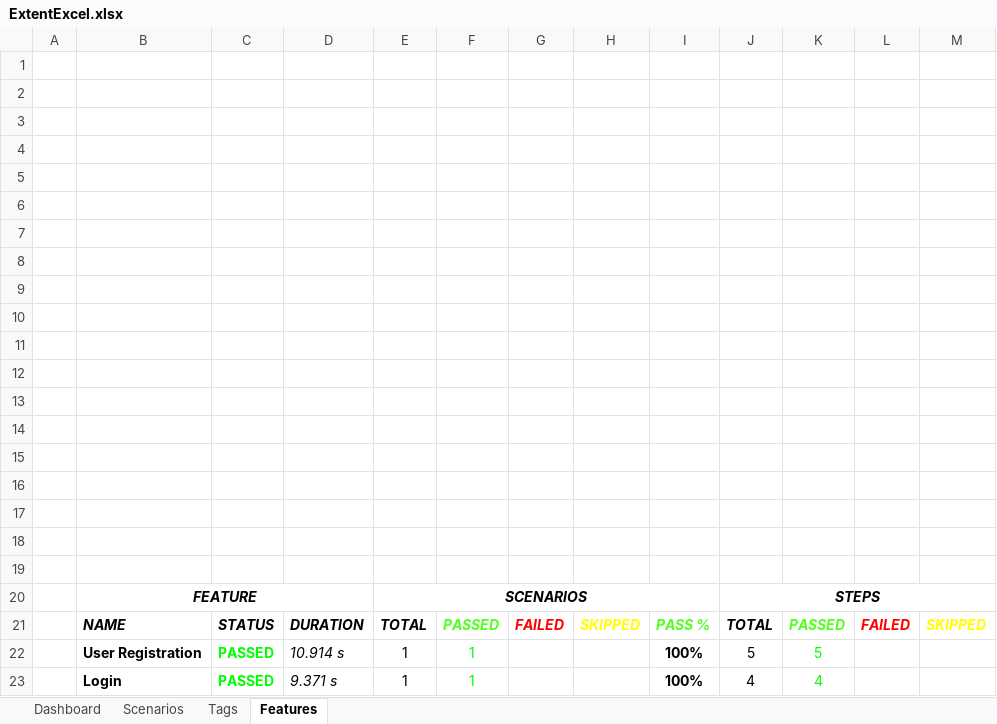
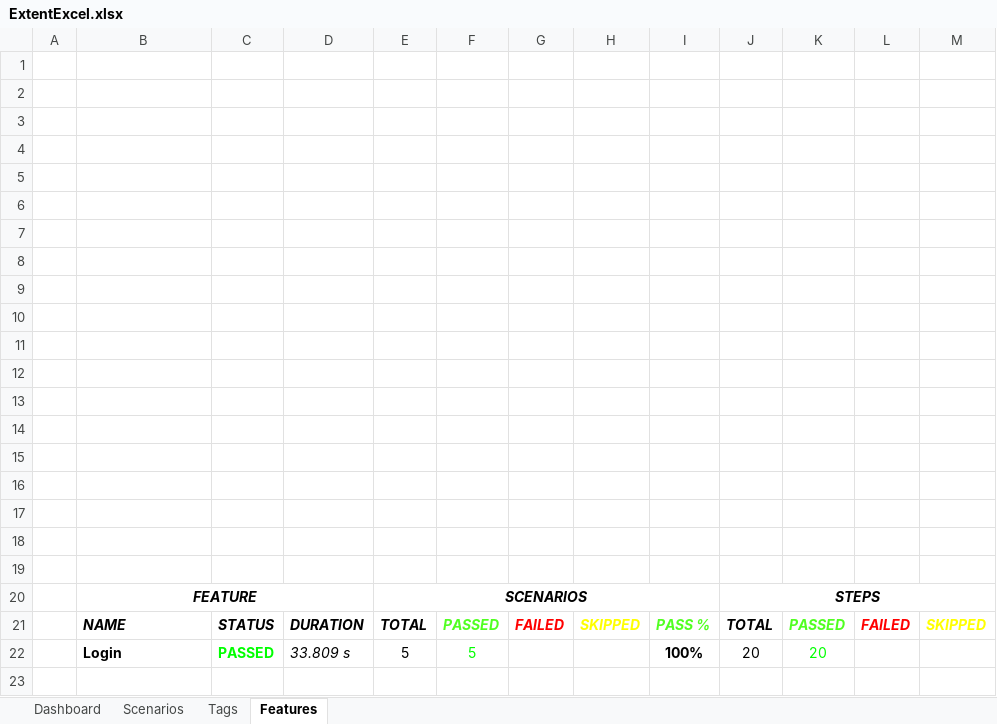
Before and after one commit to samadraza90/Opencart_V122_Cucumber, an Excel workbook: reports/ExcelReport/ExtentExcel.xlsx, sheet Features, drawn as a sheet; values as stored, in another font and other column widths than the file's, no borders; charts and pictures not drawn; removed rows and columns are numbered as before the commit, all else as after; the diff names each change by its address in the sheet, - before the commit and + after, or states it on an @@ line.

```diff
--- a/reports/ExcelReport/ExtentExcel.xlsx (sheet Features)
+++ b/reports/ExcelReport/ExtentExcel.xlsx (sheet Features)
-row 22:  | User Registration | PASSED | 10.914 s | 1 | 1 |  |  | 100% | 5 | 5
-row 23:  | Login | PASSED | 9.371 s | 1 | 1 |  |  | 100% | 4 | 4
+row 22:  | Login | PASSED | 33.809 s | 5 | 5 |  |  | 100% | 20 | 20
```
Also changed, not shown: sheet Scenarios, sheet Tags, charts or pictures, 6 other files.
